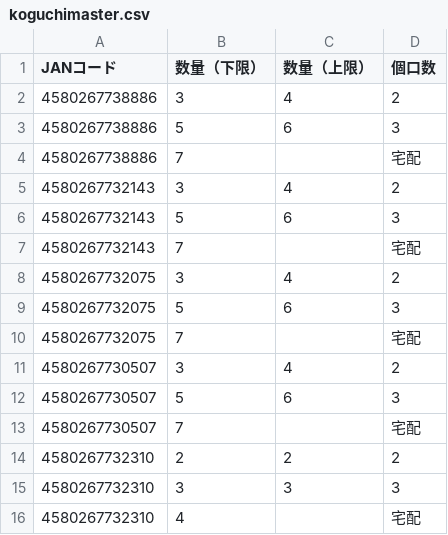
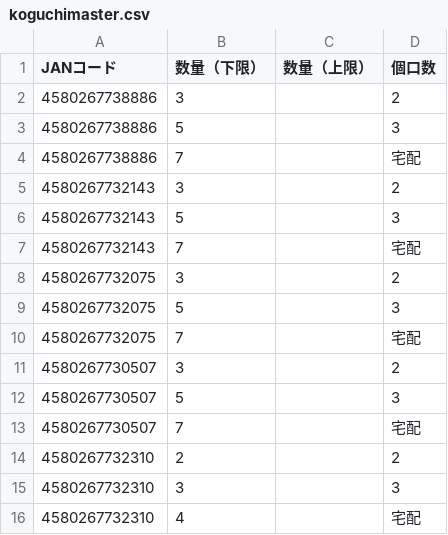
Before and after one commit to kaburera0214-lab/hanyo-converter, a CSV file: koguchimaster.csv, drawn as a sheet.

Commit message:
Update koguchimaster.csv via app

```diff
--- a/koguchimaster.csv
+++ b/koguchimaster.csv
@@ -1,16 +1,16 @@
 JANコード,数量（下限）,数量（上限）,個口数
-4580267738886,3,4,2
-4580267738886,5,6,3
+4580267738886,3,,2
+4580267738886,5,,3
 4580267738886,7,,宅配
-4580267732143,3,4,2
-4580267732143,5,6,3
+4580267732143,3,,2
+4580267732143,5,,3
 4580267732143,7,,宅配
-4580267732075,3,4,2
-4580267732075,5,6,3
+4580267732075,3,,2
+4580267732075,5,,3
 4580267732075,7,,宅配
-4580267730507,3,4,2
-4580267730507,5,6,3
+4580267730507,3,,2
+4580267730507,5,,3
 4580267730507,7,,宅配
-4580267732310,2,2,2
-4580267732310,3,3,3
+4580267732310,2,,2
+4580267732310,3,,3
 4580267732310,4,,宅配
```
